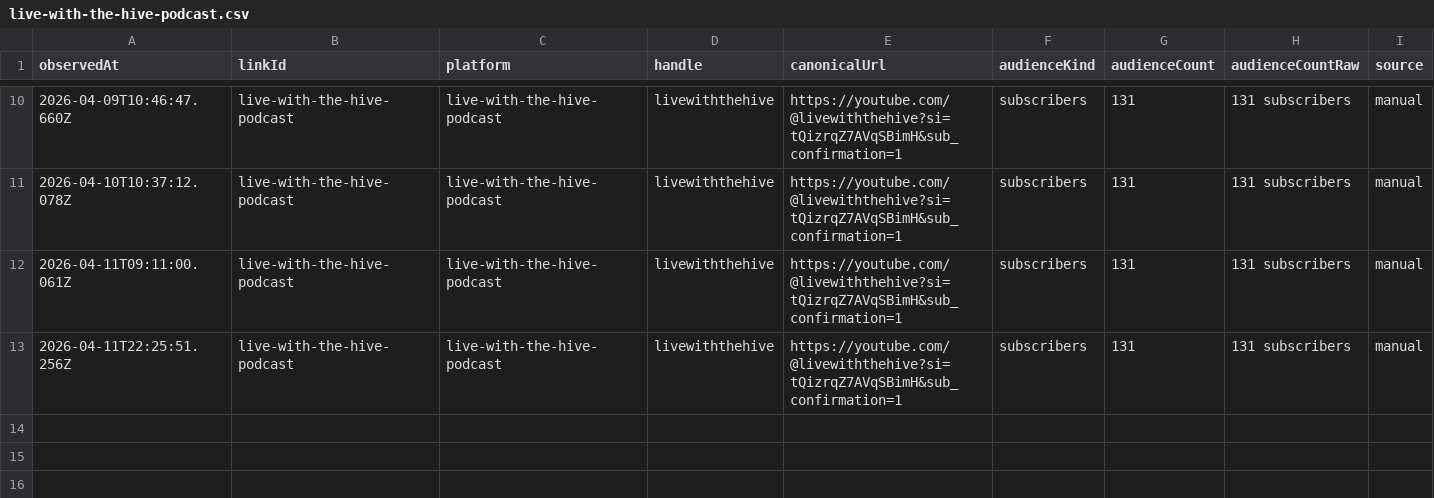
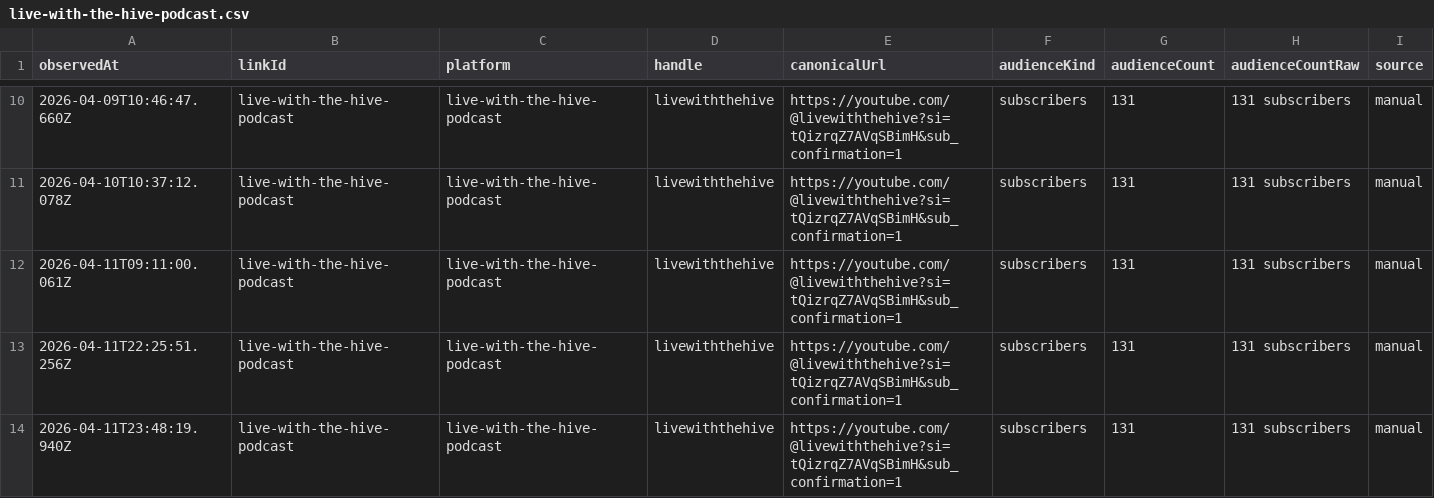
Before and after one commit to thebitcoinnova/open-links, a CSV file: public/history/followers/live-with-the-hive-podcast.csv, drawn as a sheet; only a part is shown, gaps mark what is left out.

```diff
--- a/public/history/followers/live-with-the-hive-podcast.csv
+++ b/public/history/followers/live-with-the-hive-podcast.csv
@@ -13 +13,2 @@ observedAt,linkId,platform,handle,canonicalUrl,audienceKind,audienceCount,audien
 2026-04-11T22:25:51.256Z,live-with-the-hive-podcast,live-with-the-hive-podcast,livewiththehive,https://youtube.com/@livewiththehive?si=tQizrqZ7AVqSBimH&sub_confirmation=1,subscribers,131,131 subscribers,manual
+2026-04-11T23:48:19.940Z,live-with-the-hive-podcast,live-with-the-hive-podcast,livewiththehive,https://youtube.com/@livewiththehive?si=tQizrqZ7AVqSBimH&sub_confirmation=1,subscribers,131,131 subscribers,manual
```
Also changed, not shown: public/history/followers/paranoid-bitcoin-anarchists.csv, public/history/followers/rumble.csv, 4 other files.
